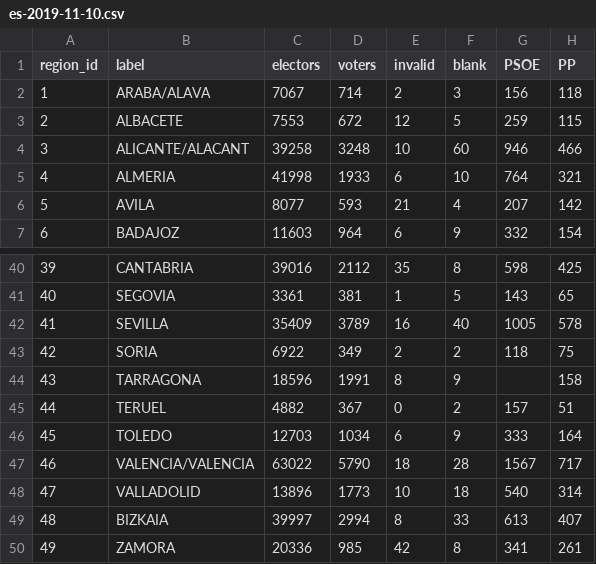
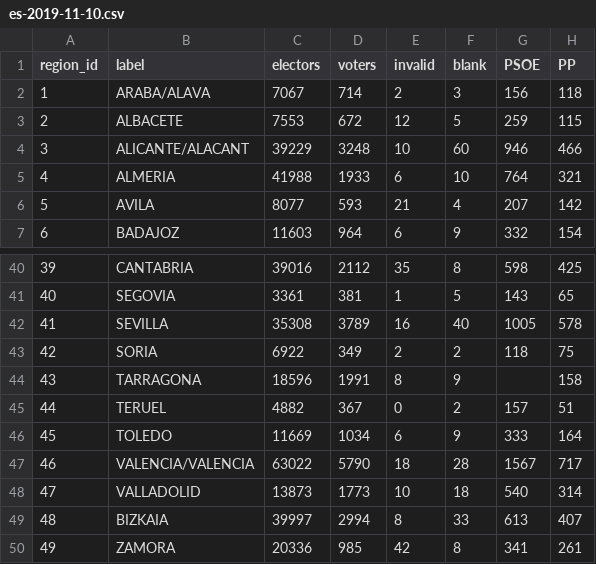
Before and after one commit to luissancho/elections-model, a CSV file: data/cera/escrutinio/es-2019-11-10.csv, drawn as a sheet; only a part is shown, gaps mark what is left out; the diff covers the shown part only; the diff names each change by its address in the sheet, - before the commit and + after, or states it on an @@ line.

```diff
--- a/data/cera/escrutinio/es-2019-11-10.csv
+++ b/data/cera/escrutinio/es-2019-11-10.csv
-C4 (electors): 39258
+C4 (electors): 39229
-C5 (electors): 41998
+C5 (electors): 41988
-C42 (electors): 35409
+C42 (electors): 35308
-C46 (electors): 12703
+C46 (electors): 11669
-C48 (electors): 13896
+C48 (electors): 13873
```
Also changed, not shown: 14 edited cells elsewhere in this file, data/cera/escrutinio/es-2023-07-23.csv, 2 other files.
